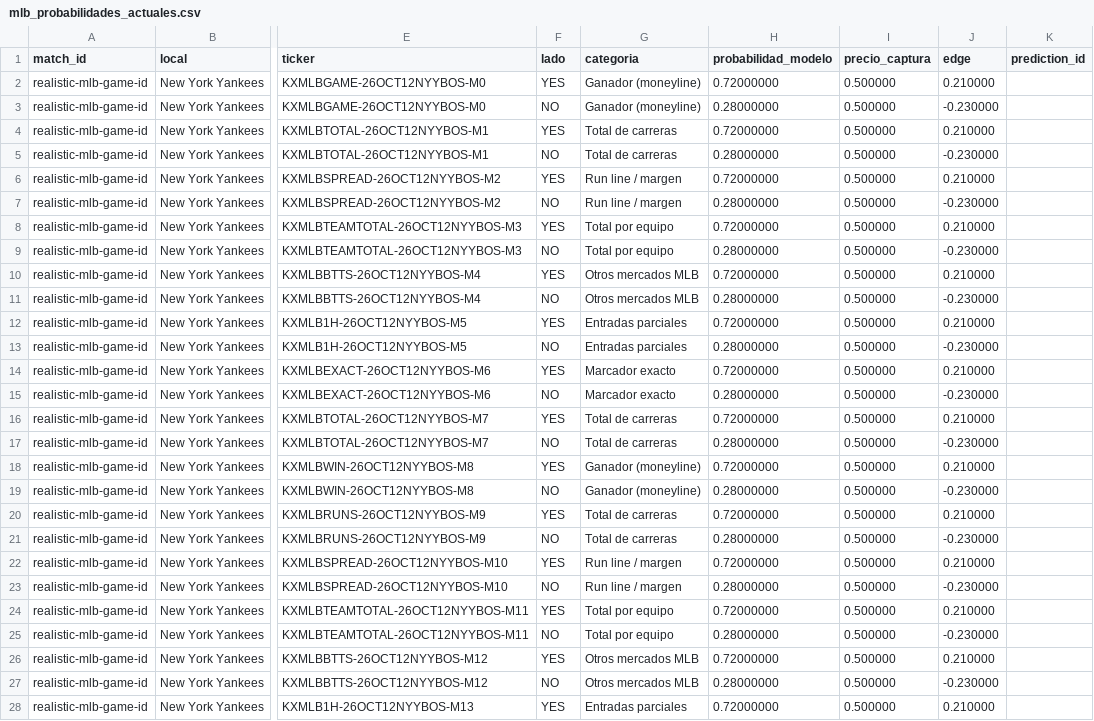
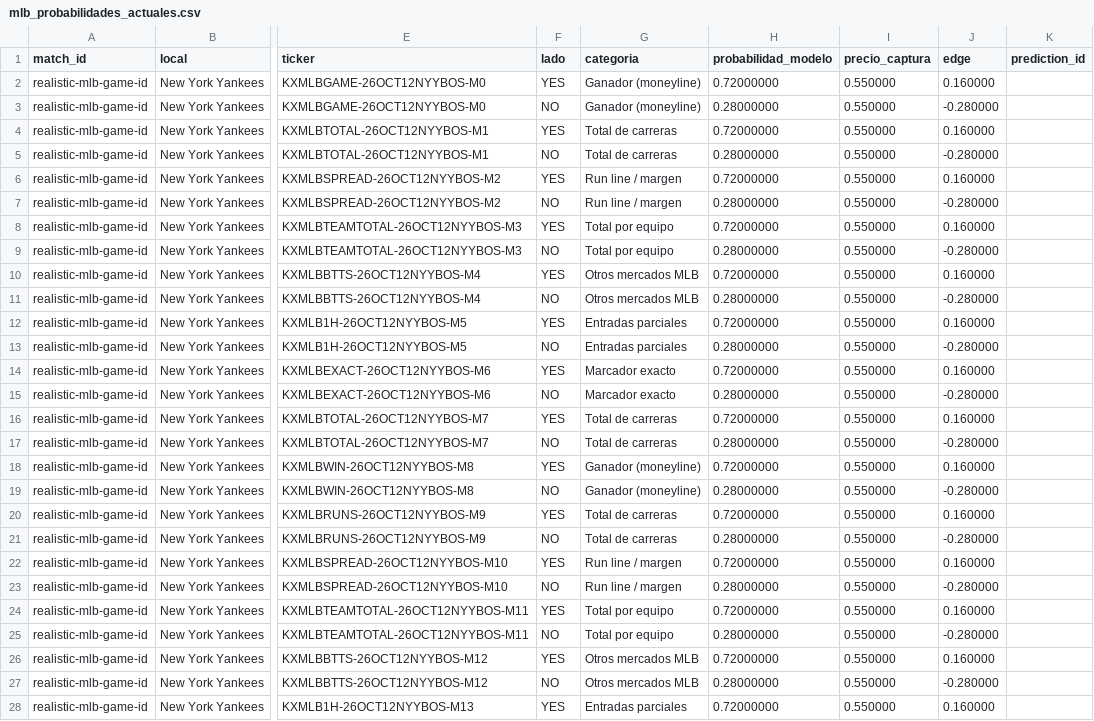
Before and after one commit to fall2606/predicciones, a CSV file: mlb_probabilidades_actuales.csv, drawn as a sheet; only a part is shown, gaps mark what is left out; the diff covers the shown part only; the diff names each change by its address in the sheet, - before the commit and + after, or states it on an @@ line.

```diff
--- a/mlb_probabilidades_actuales.csv
+++ b/mlb_probabilidades_actuales.csv
-I2:I28 (precio_captura): 0.500000
+I2:I28 (precio_captura): 0.550000
-J2 (edge): 0.210000
+J2 (edge): 0.160000
-J3 (edge): -0.230000
+J3 (edge): -0.280000
-J4 (edge): 0.210000
+J4 (edge): 0.160000
-J5 (edge): -0.230000
+J5 (edge): -0.280000
-J6 (edge): 0.210000
+J6 (edge): 0.160000
-J7 (edge): -0.230000
+J7 (edge): -0.280000
-J8 (edge): 0.210000
+J8 (edge): 0.160000
-J9 (edge): -0.230000
+J9 (edge): -0.280000
-J10 (edge): 0.210000
+J10 (edge): 0.160000
-J11 (edge): -0.230000
+J11 (edge): -0.280000
-J12 (edge): 0.210000
+J12 (edge): 0.160000
-J13 (edge): -0.230000
+J13 (edge): -0.280000
-J14 (edge): 0.210000
+J14 (edge): 0.160000
-J15 (edge): -0.230000
+J15 (edge): -0.280000
-J16 (edge): 0.210000
+J16 (edge): 0.160000
-J17 (edge): -0.230000
+J17 (edge): -0.280000
-J18 (edge): 0.210000
+J18 (edge): 0.160000
-J19 (edge): -0.230000
+J19 (edge): -0.280000
-J20 (edge): 0.210000
+J20 (edge): 0.160000
-J21 (edge): -0.230000
+J21 (edge): -0.280000
-J22 (edge): 0.210000
+J22 (edge): 0.160000
-J23 (edge): -0.230000
+J23 (edge): -0.280000
-J24 (edge): 0.210000
+J24 (edge): 0.160000
-J25 (edge): -0.230000
+J25 (edge): -0.280000
-J26 (edge): 0.210000
+J26 (edge): 0.160000
-J27 (edge): -0.230000
+J27 (edge): -0.280000
-J28 (edge): 0.210000
+J28 (edge): 0.160000
```
Also changed, not shown: 6 edited cells elsewhere in this file, mlb_candidatos_descartados.csv, mlb_cobertura_por_partido.csv, 1 other file.
